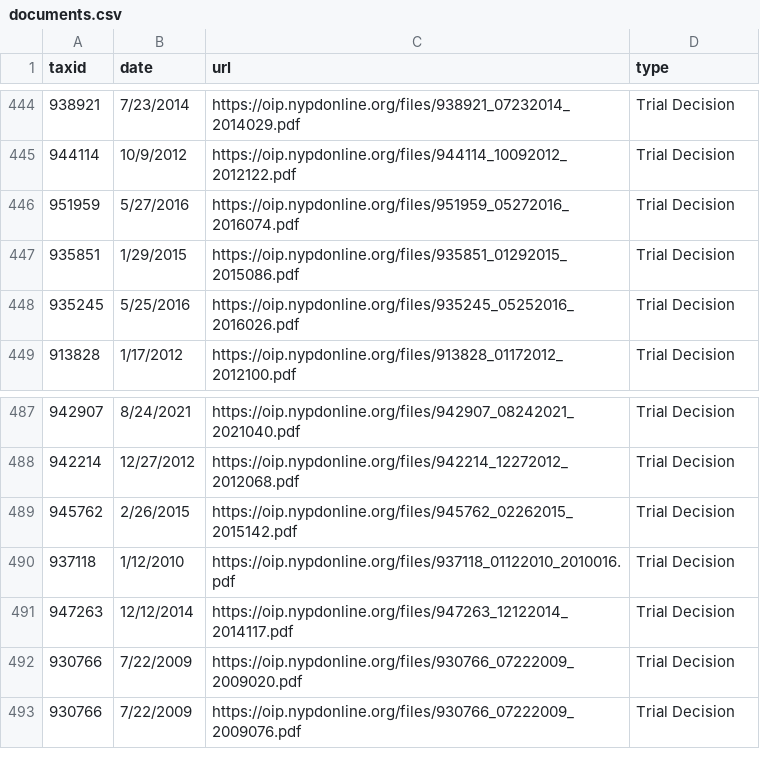
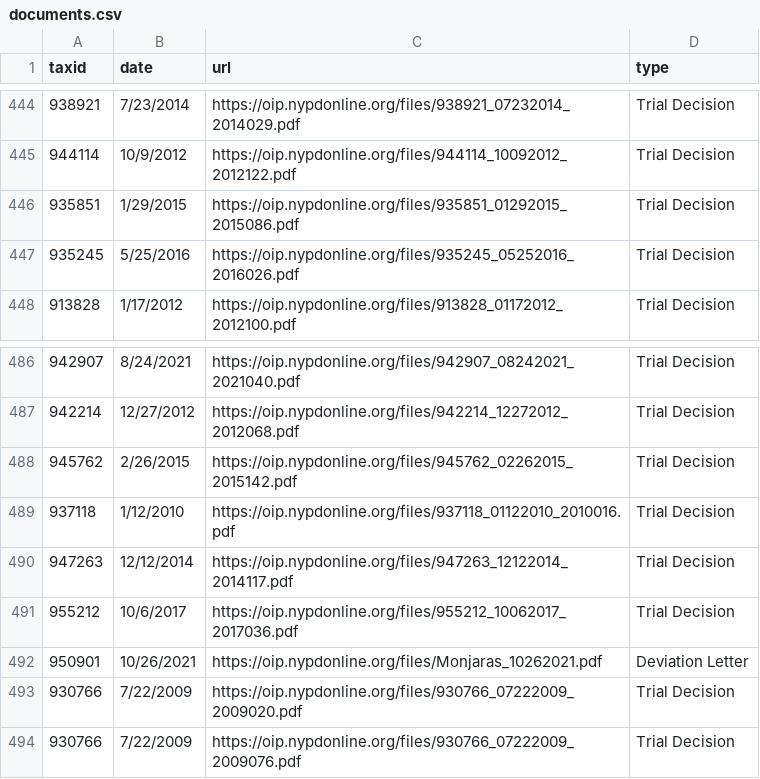
Before and after one commit to ryanwatkins/nypd-officer-profiles, a CSV file: documents.csv, drawn as a sheet; only a part is shown, gaps mark what is left out.

```diff
--- a/documents.csv
+++ b/documents.csv
@@ -445,3 +445,2 @@ taxid,date,url,type
 944114,10/9/2012,https://oip.nypdonline.org/files/944114_10092012_2012122.pdf,Trial Decision
-951959,5/27/2016,https://oip.nypdonline.org/files/951959_05272016_2016074.pdf,Trial Decision
 935851,1/29/2015,https://oip.nypdonline.org/files/935851_01292015_2015086.pdf,Trial Decision
@@ -491,2 +490,4 @@ taxid,date,url,type
 947263,12/12/2014,https://oip.nypdonline.org/files/947263_12122014_2014117.pdf,Trial Decision
+955212,10/6/2017,https://oip.nypdonline.org/files/955212_10062017_2017036.pdf,Trial Decision
+950901,10/26/2021,https://oip.nypdonline.org/files/Monjaras_10262021.pdf,Deviation Letter
 930766,7/22/2009,https://oip.nypdonline.org/files/930766_07222009_2009020.pdf,Trial Decision
```
Also changed, not shown: discipline.csv, 27 other files.
